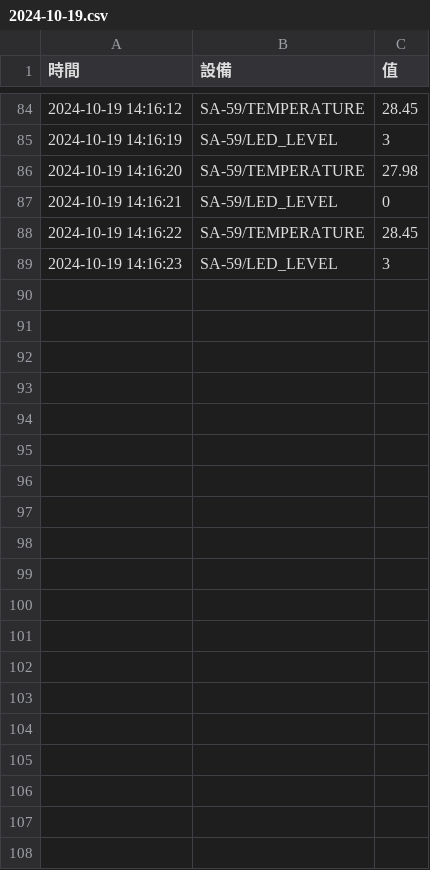
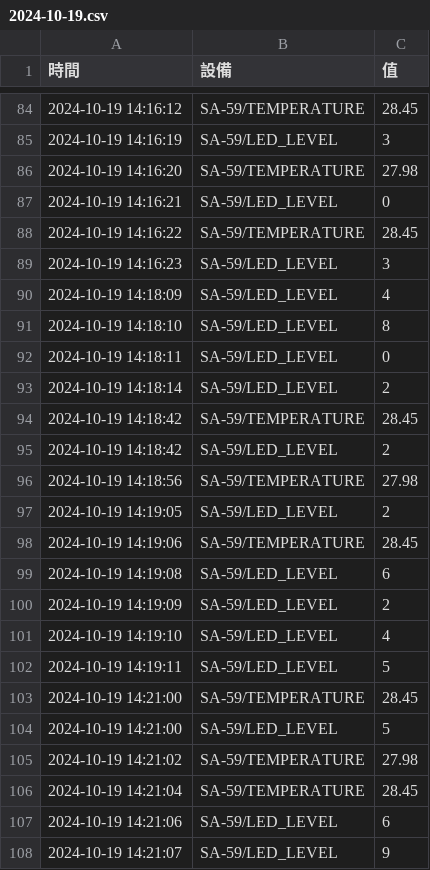
Before and after one commit to U120471683/PICO-WH, a CSV file: pico/MQTT/project2/lesson15/computer/data/2024-10-19.csv, drawn as a sheet; only a part is shown, gaps mark what is left out; the diff covers the shown part only; the diff names each change by its address in the sheet, - before the commit and + after, or states it on an @@ line.

```diff
--- a/pico/MQTT/project2/lesson15/computer/data/2024-10-19.csv
+++ b/pico/MQTT/project2/lesson15/computer/data/2024-10-19.csv
+row 90: 2024-10-19 14:18:09 | SA-59/LED_LEVEL | 4
+row 91: 2024-10-19 14:18:10 | SA-59/LED_LEVEL | 8
+row 92: 2024-10-19 14:18:11 | SA-59/LED_LEVEL | 0
+row 93: 2024-10-19 14:18:14 | SA-59/LED_LEVEL | 2
+row 94: 2024-10-19 14:18:42 | SA-59/TEMPERATURE | 28.45
+row 95: 2024-10-19 14:18:42 | SA-59/LED_LEVEL | 2
+row 96: 2024-10-19 14:18:56 | SA-59/TEMPERATURE | 27.98
+row 97: 2024-10-19 14:19:05 | SA-59/LED_LEVEL | 2
+row 98: 2024-10-19 14:19:06 | SA-59/TEMPERATURE | 28.45
+row 99: 2024-10-19 14:19:08 | SA-59/LED_LEVEL | 6
+row 100: 2024-10-19 14:19:09 | SA-59/LED_LEVEL | 2
+row 101: 2024-10-19 14:19:10 | SA-59/LED_LEVEL | 4
+row 102: 2024-10-19 14:19:11 | SA-59/LED_LEVEL | 5
+row 103: 2024-10-19 14:21:00 | SA-59/TEMPERATURE | 28.45
+row 104: 2024-10-19 14:21:00 | SA-59/LED_LEVEL | 5
+row 105: 2024-10-19 14:21:02 | SA-59/TEMPERATURE | 27.98
+row 106: 2024-10-19 14:21:04 | SA-59/TEMPERATURE | 28.45
+row 107: 2024-10-19 14:21:06 | SA-59/LED_LEVEL | 6
+row 108: 2024-10-19 14:21:07 | SA-59/LED_LEVEL | 9
```
Also changed, not shown: 22 added rows elsewhere in this file, pico/MQTT/project2/lesson13/computer/data/2024-10-19.csv, 1 other file.
